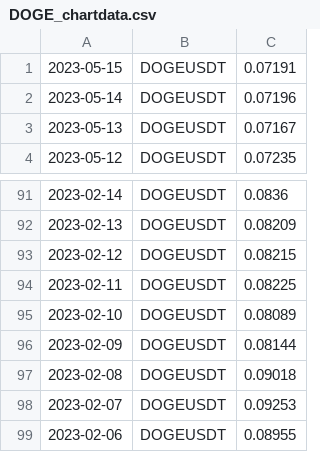
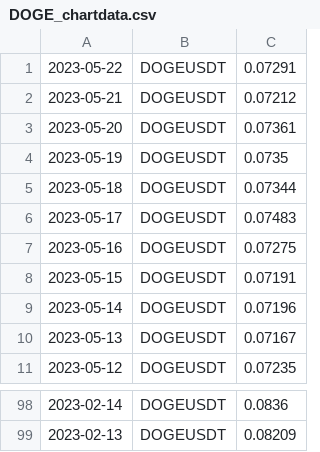
Before and after one commit to adek0911/Status_portfel_krypto_2, a CSV file: Chart_file/DOGE_chartdata.csv, drawn as a sheet; only a part is shown, gaps mark what is left out.

```diff
--- a/Chart_file/DOGE_chartdata.csv
+++ b/Chart_file/DOGE_chartdata.csv
@@ -1 +1,8 @@
+2023-05-22,DOGEUSDT,0.07291
+2023-05-21,DOGEUSDT,0.07212
+2023-05-20,DOGEUSDT,0.07361
+2023-05-19,DOGEUSDT,0.0735
+2023-05-18,DOGEUSDT,0.07344
+2023-05-17,DOGEUSDT,0.07483
+2023-05-16,DOGEUSDT,0.07275
 2023-05-15,DOGEUSDT,0.07191
@@ -92,8 +99 @@
 2023-02-13,DOGEUSDT,0.08209
-2023-02-12,DOGEUSDT,0.08215
-2023-02-11,DOGEUSDT,0.08225
-2023-02-10,DOGEUSDT,0.08089
-2023-02-09,DOGEUSDT,0.08144
-2023-02-08,DOGEUSDT,0.09018
-2023-02-07,DOGEUSDT,0.09253
-2023-02-06,DOGEUSDT,0.08955
```
Also changed, not shown: Chart_file/ADA_chartdata.csv, Chart_file/BTC_chartdata.csv, 15 other files.
